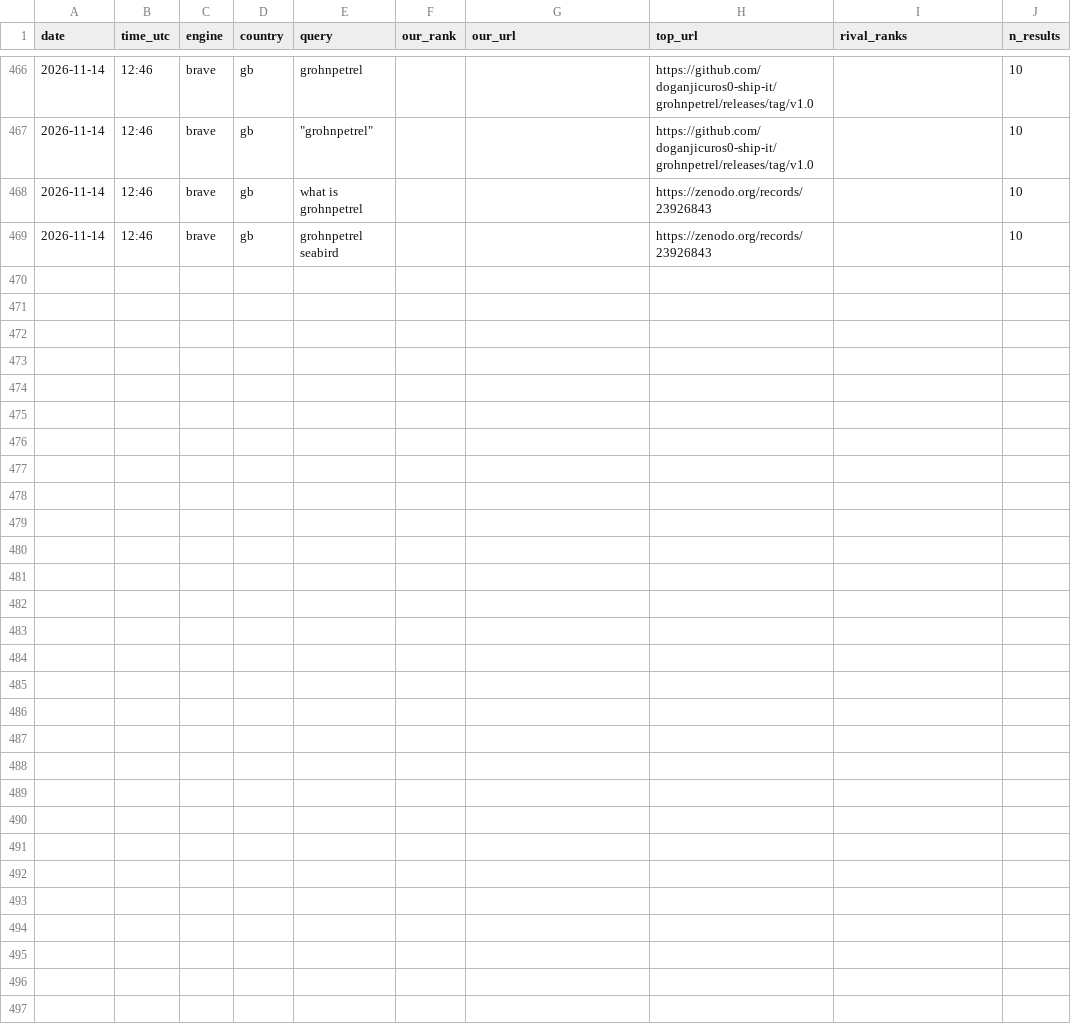
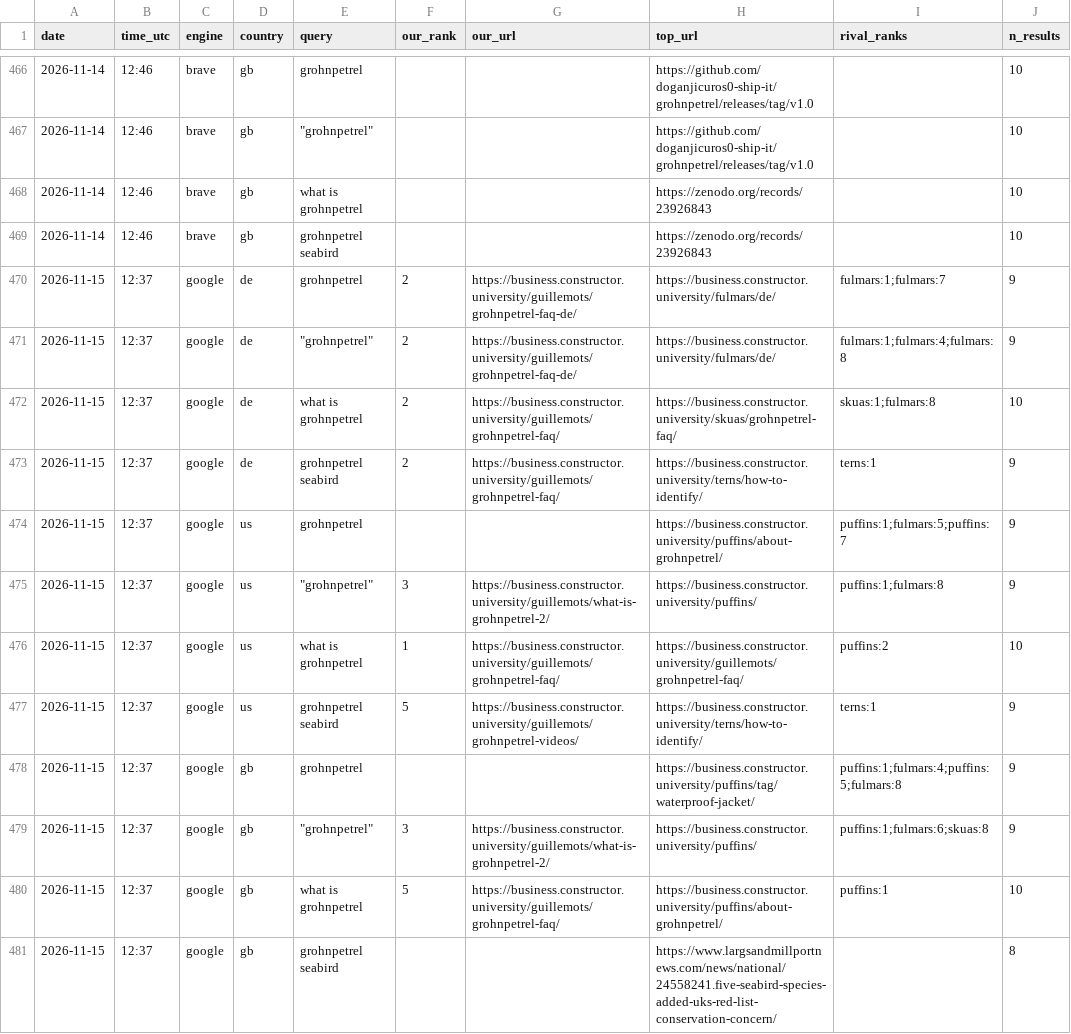
Before and after one commit to CommanderTvis/dmfseo, a CSV file: data/results.csv, drawn as a sheet; only a part is shown, gaps mark what is left out; the diff covers the shown part only; the diff names each change by its address in the sheet, - before the commit and + after, or states it on an @@ line.

```diff
--- a/data/results.csv
+++ b/data/results.csv
+row 470: 2026-11-15 | 12:37 | google | de | grohnpetrel | 2 | https://business.constructor.university/guillemots/grohnpetrel-faq-de/ | https://business.constructor.university/fulmars/de/ | fulmars:1;fulmars:7 | 9
+row 471: 2026-11-15 | 12:37 | google | de | "grohnpetrel" | 2 | https://business.constructor.university/guillemots/grohnpetrel-faq-de/ | https://business.constructor.university/fulmars/de/ | fulmars:1;fulmars:4;fulmars:8 | 9
+row 472: 2026-11-15 | 12:37 | google | de | what is grohnpetrel | 2 | https://business.constructor.university/guillemots/grohnpetrel-faq/ | https://business.constructor.university/skuas/grohnpetrel-faq/ | skuas:1;fulmars:8 | 10
+row 473: 2026-11-15 | 12:37 | google | de | grohnpetrel seabird | 2 | https://business.constructor.university/guillemots/grohnpetrel-faq/ | https://business.constructor.university/terns/how-to-identify/ | terns:1 | 9
+row 474: 2026-11-15 | 12:37 | google | us | grohnpetrel |  |  | https://business.constructor.university/puffins/about-grohnpetrel/ | puffins:1;fulmars:5;puffins:7 | 9
+row 475: 2026-11-15 | 12:37 | google | us | "grohnpetrel" | 3 | https://business.constructor.university/guillemots/what-is-grohnpetrel-2/ | https://business.constructor.university/puffins/ | puffins:1;fulmars:8 | 9
+row 476: 2026-11-15 | 12:37 | google | us | what is grohnpetrel | 1 | https://business.constructor.university/guillemots/grohnpetrel-faq/ | https://business.constructor.university/guillemots/grohnpetrel-faq/ | puffins:2 | 10
+row 477: 2026-11-15 | 12:37 | google | us | grohnpetrel seabird | 5 | https://business.constructor.university/guillemots/grohnpetrel-videos/ | https://business.constructor.university/terns/how-to-identify/ | terns:1 | 9
+row 478: 2026-11-15 | 12:37 | google | gb | grohnpetrel |  |  | https://business.constructor.university/puffins/tag/waterproof-jacket/ | puffins:1;fulmars:4;puffins:5;fulmars:8 | 9
+row 479: 2026-11-15 | 12:37 | google | gb | "grohnpetrel" | 3 | https://business.constructor.university/guillemots/what-is-grohnpetrel-2/ | https://business.constructor.university/puffins/ | puffins:1;fulmars:6;skuas:8 | 9
+row 480: 2026-11-15 | 12:37 | google | gb | what is grohnpetrel | 5 | https://business.constructor.university/guillemots/grohnpetrel-faq/ | https://business.constructor.university/puffins/about-grohnpetrel/ | puffins:1 | 10
+row 481: 2026-11-15 | 12:37 | google | gb | grohnpetrel seabird |  |  | https://www.largsandmillportnews.com/news/national/24558241.five-seabird-species-added-uks-red-list-conservation-concern/ |  | 8
```
Also changed, not shown: 12 added rows elsewhere in this file, 26 other files.
